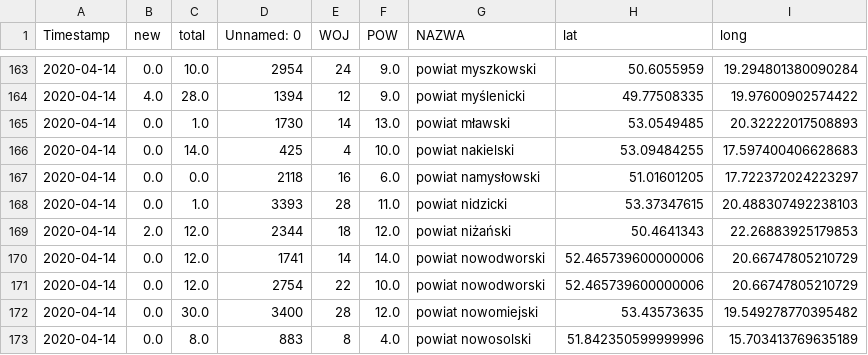
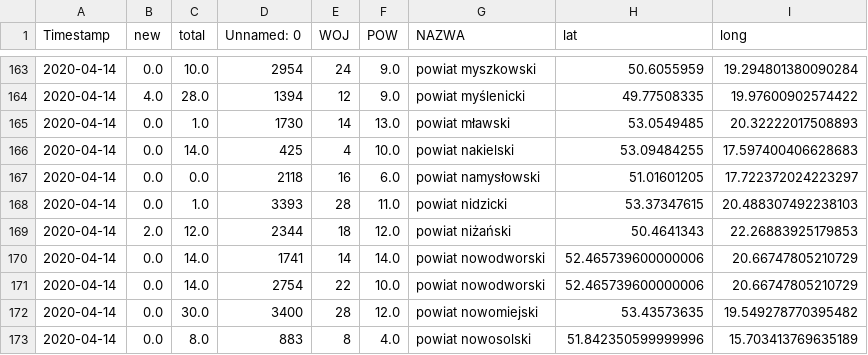
Before and after one commit to not7cd/covid19-poland-data, a CSV file: data-daily-pow/covid19-poland-pow-2020-04-14.csv, drawn as a sheet; only a part is shown, gaps mark what is left out.

```diff
--- a/data-daily-pow/covid19-poland-pow-2020-04-14.csv
+++ b/data-daily-pow/covid19-poland-pow-2020-04-14.csv
@@ -169,4 +169,4 @@ Timestamp,new,total,Unnamed: 0,WOJ,POW,NAZWA,lat,long
 2020-04-14,2.0,12.0,2344,18,12.0,powiat niżański,50.4641343,22.26883925179853
-2020-04-14,0.0,12.0,1741,14,14.0,powiat nowodworski,52.465739600000006,20.66747805210729
-2020-04-14,0.0,12.0,2754,22,10.0,powiat nowodworski,52.465739600000006,20.66747805210729
+2020-04-14,0.0,14.0,1741,14,14.0,powiat nowodworski,52.465739600000006,20.66747805210729
+2020-04-14,0.0,14.0,2754,22,10.0,powiat nowodworski,52.465739600000006,20.66747805210729
 2020-04-14,0.0,30.0,3400,28,12.0,powiat nowomiejski,53.43573635,19.549278770395482
```
Also changed, not shown: data-daily-pow/covid19-poland-pow-2020-04-11.csv, data-daily-pow/covid19-poland-pow-2020-04-12.csv, 27 other files.
